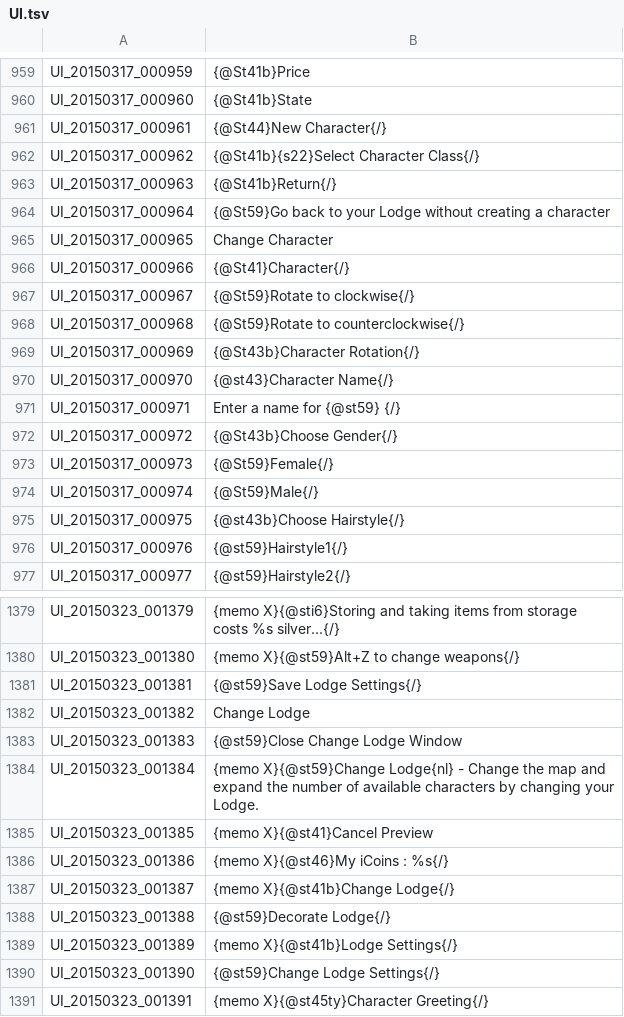
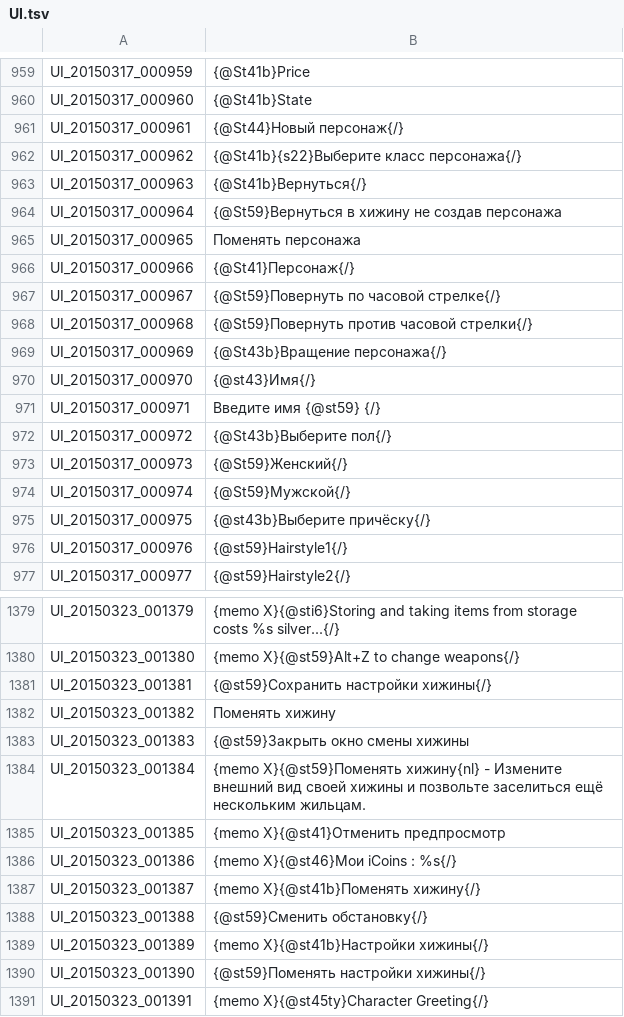
Before and after one commit to JiyuuVN/ToS, a TSV file: UI.tsv, drawn as a sheet; only a part is shown, gaps mark what is left out; the diff covers the shown part only.

```diff
--- a/UI.tsv
+++ b/UI.tsv
@@ -960,17 +960,17 @@ UI_20150317_000959	{@St41b}Price
 UI_20150317_000960	{@St41b}State
-UI_20150317_000961	{@St44}New Character{/}
-UI_20150317_000962	{@St41b}{s22}Select Character Class{/}
-UI_20150317_000963	{@St41b}Return{/}
-UI_20150317_000964	{@St59}Go back to your Lodge without creating a character
-UI_20150317_000965	Change Character
-UI_20150317_000966	{@St41}Character{/}
-UI_20150317_000967	{@St59}Rotate to clockwise{/}
-UI_20150317_000968	{@St59}Rotate to counterclockwise{/}
-UI_20150317_000969	{@St43b}Character Rotation{/}
-UI_20150317_000970	{@st43}Character Name{/}
-UI_20150317_000971	Enter a name for {@st59} {/}
-UI_20150317_000972	{@St43b}Choose Gender{/}
-UI_20150317_000973	{@St59}Female{/}
-UI_20150317_000974	{@St59}Male{/}
-UI_20150317_000975	{@st43b}Choose Hairstyle{/}
+UI_20150317_000961	{@St44}Новый персонаж{/}
+UI_20150317_000962	{@St41b}{s22}Выберите класс персонажа{/}
+UI_20150317_000963	{@St41b}Вернуться{/}
+UI_20150317_000964	{@St59}Вернуться в хижину не создав персонажа
+UI_20150317_000965	Поменять персонажа
+UI_20150317_000966	{@St41}Персонаж{/}
+UI_20150317_000967	{@St59}Повернуть по часовой стрелке{/}
+UI_20150317_000968	{@St59}Повернуть против часовой стрелки{/}
+UI_20150317_000969	{@St43b}Вращение персонажа{/}
+UI_20150317_000970	{@st43}Имя{/}
+UI_20150317_000971	Введите имя {@st59} {/}
+UI_20150317_000972	{@St43b}Выберите пол{/}
+UI_20150317_000973	{@St59}Женский{/}
+UI_20150317_000974	{@St59}Мужской{/}
+UI_20150317_000975	{@st43b}Выберите причёску{/}
 UI_20150317_000976	{@st59}Hairstyle1{/}
@@ -1380,12 +1380,12 @@ UI_20150323_001379	{memo X}{@sti6}Storing and taking items from storage costs %s
 UI_20150323_001380	{memo X}{@st59}Alt+Z to change weapons{/}
-UI_20150323_001381	{@st59}Save Lodge Settings{/}
-UI_20150323_001382	Change Lodge
-UI_20150323_001383	{@st59}Close Change Lodge Window
-UI_20150323_001384	{memo X}{@st59}Change Lodge{nl} - Change the map and expand the number of available characters by changing your Lodge.
-UI_20150323_001385	{memo X}{@st41}Cancel Preview
-UI_20150323_001386	{memo X}{@st46}My iCoins : %s{/}
-UI_20150323_001387	{memo X}{@st41b}Change Lodge{/}
-UI_20150323_001388	{@st59}Decorate Lodge{/}
-UI_20150323_001389	{memo X}{@st41b}Lodge Settings{/}
-UI_20150323_001390	{@st59}Change Lodge Settings{/}
+UI_20150323_001381	{@st59}Сохранить настройки хижины{/}
+UI_20150323_001382	Поменять хижину
+UI_20150323_001383	{@st59}Закрыть окно смены хижины
+UI_20150323_001384	{memo X}{@st59}Поменять хижину{nl} - Измените внешний вид своей хижины и позвольте заселиться ещё нескольким жильцам.
+UI_20150323_001385	{memo X}{@st41}Отменить предпросмотр
+UI_20150323_001386	{memo X}{@st46}Мои iCoins : %s{/}
+UI_20150323_001387	{memo X}{@st41b}Поменять хижину{/}
+UI_20150323_001388	{@st59}Сменить обстановку{/}
+UI_20150323_001389	{memo X}{@st41b}Настройки хижины{/}
+UI_20150323_001390	{@st59}Поменять настройки хижины{/}
 UI_20150323_001391	{memo X}{@st45ty}Character Greeting{/}
```
Also changed, not shown: 52 edited cells elsewhere in this file, ETC.tsv, 1 other file.
